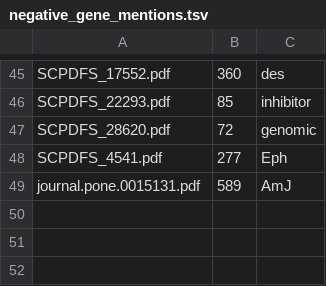
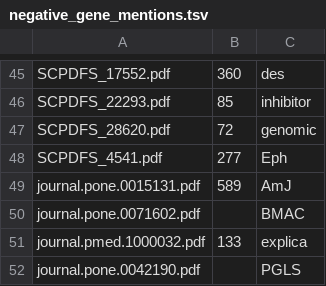
Before and after one commit to HazyResearch/dd-genomics, a TSV file: dicts/negative_gene_mentions.tsv, drawn as a sheet; only a part is shown, gaps mark what is left out; the diff names each change by its address in the sheet, - before the commit and + after, or states it on an @@ line.

```diff
--- a/dicts/negative_gene_mentions.tsv
+++ b/dicts/negative_gene_mentions.tsv
+row 50: journal.pone.0071602.pdf |  | BMAC
+row 51: journal.pmed.1000032.pdf | 133 | explica
+row 52: journal.pone.0042190.pdf |  | PGLS
```
Also changed, not shown: 7 other files.
